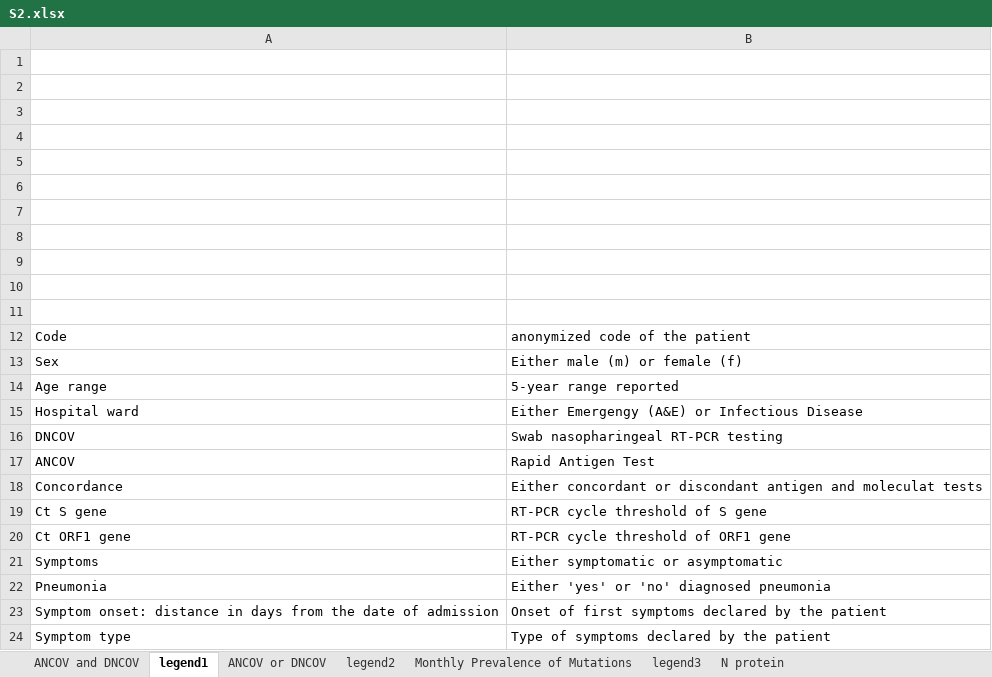
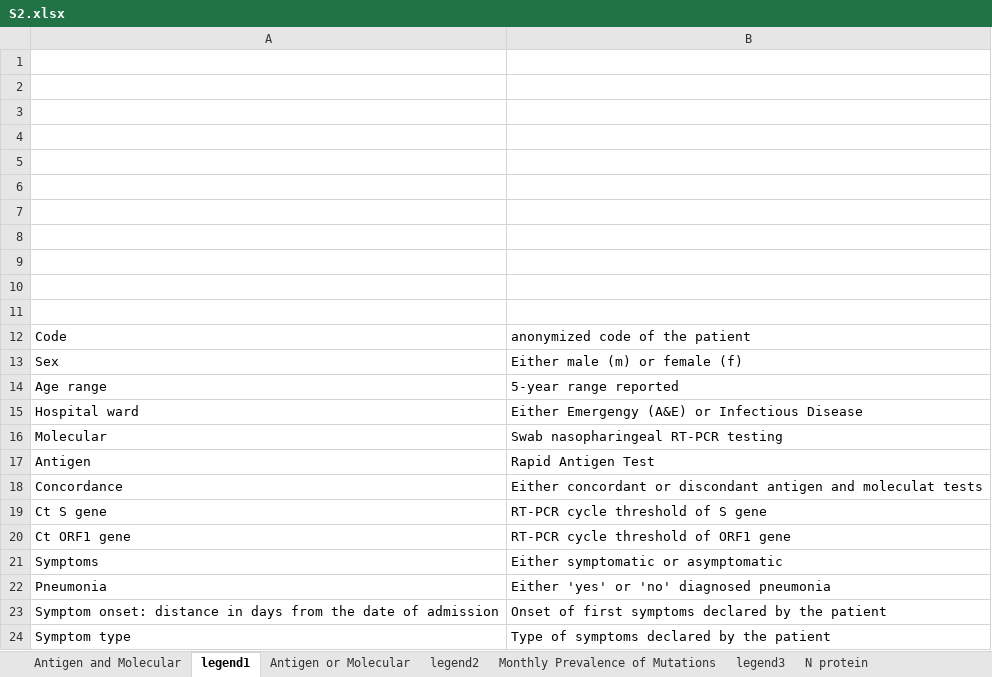
Before and after one commit to bnc19/COV_Italy_multistrain, an Excel workbook: hospital_based_surveillance/S2.xlsx, sheet legend1, drawn as a sheet; values as stored, in another font and other column widths than the file's, no borders; charts and pictures not drawn; the diff names each change by its address in the sheet, - before the commit and + after, or states it on an @@ line.

```diff
--- a/hospital_based_surveillance/S2.xlsx (sheet legend1)
+++ b/hospital_based_surveillance/S2.xlsx (sheet legend1)
-sheet tab: ANCOV and DNCOV
+sheet tab: Antigen and Molecular
-sheet tab: ANCOV or DNCOV
+sheet tab: Antigen or Molecular
-A16: DNCOV
+A16: Molecular
-A17: ANCOV
+A17: Antigen
```
Also changed, not shown: sheet Antigen and Molecular, sheet N protein, sheet legend2, sheet Antigen or Molecular, charts or pictures, 1 other file.
